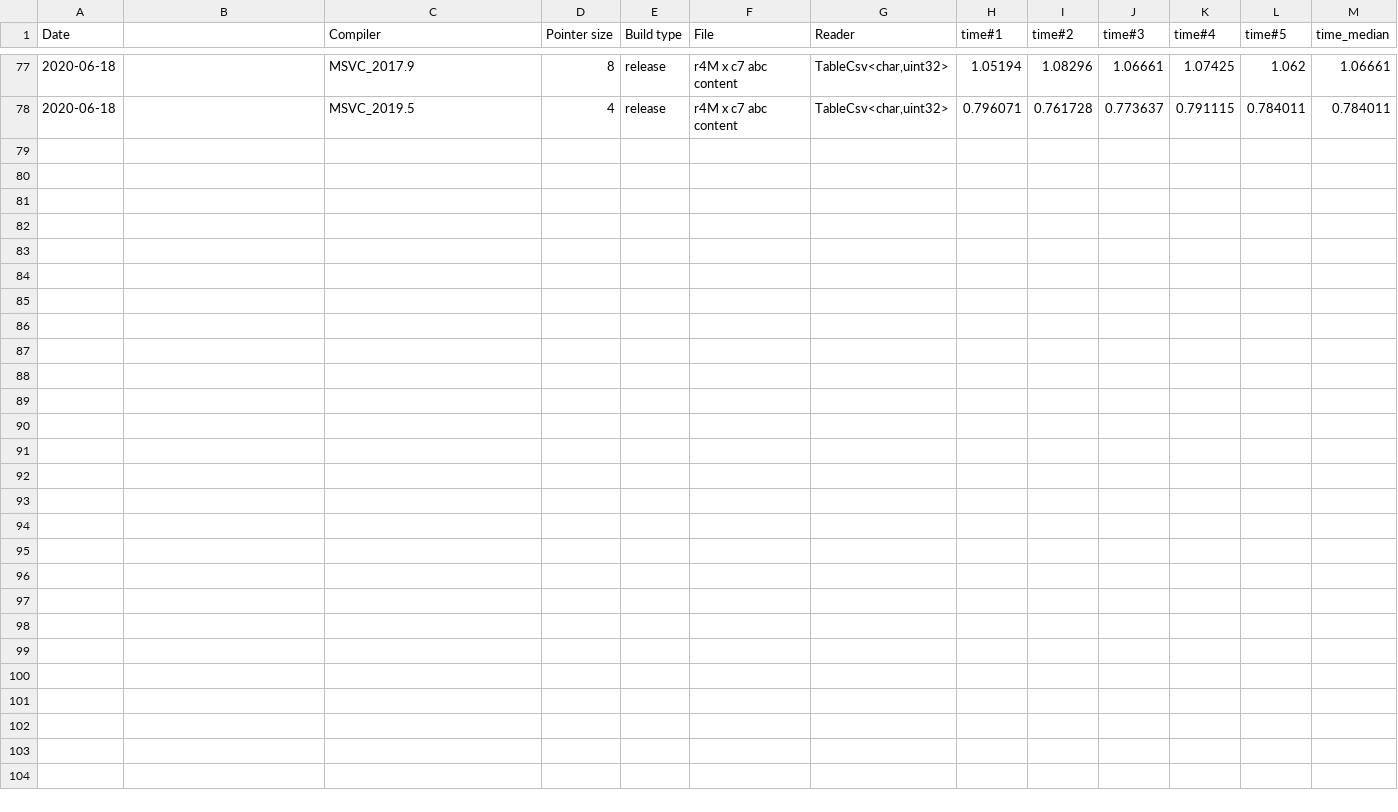
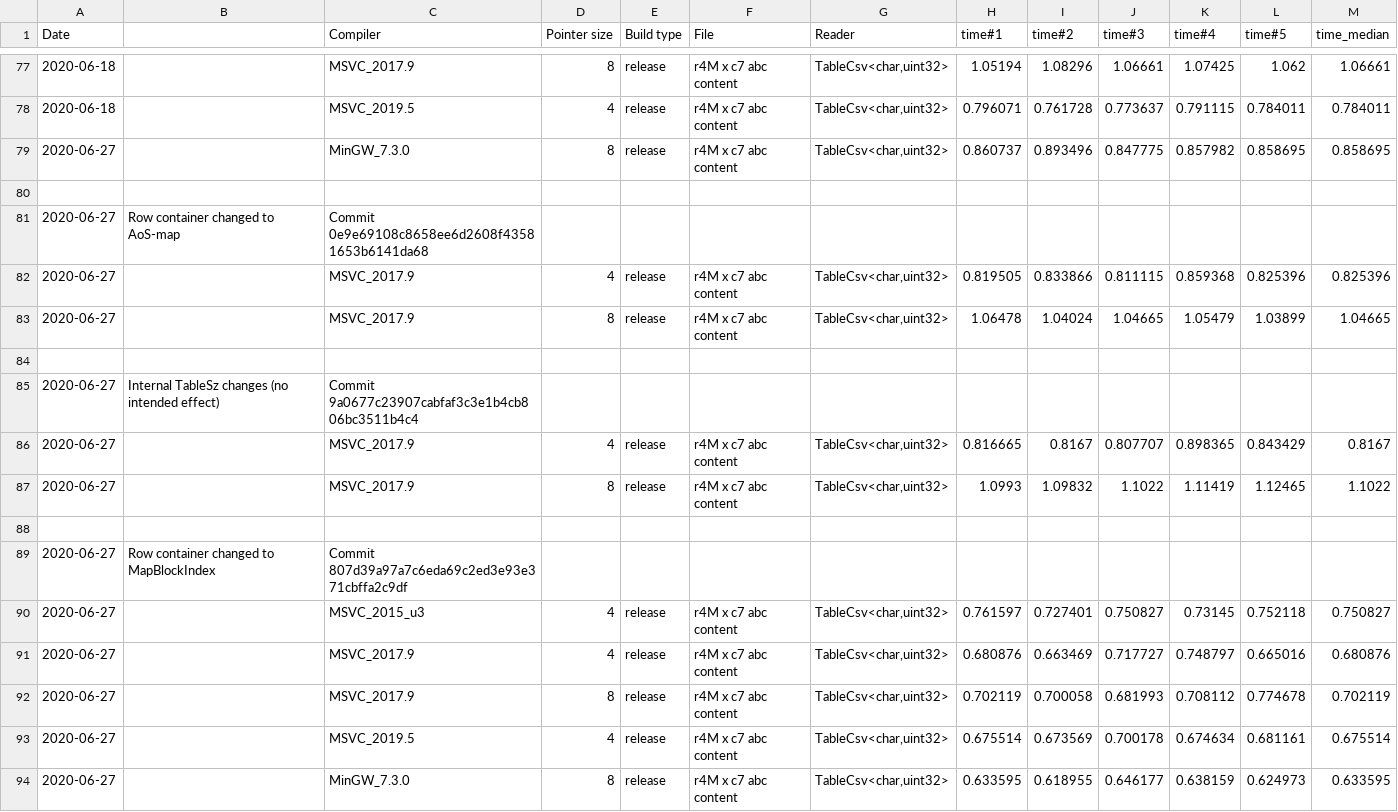
Before and after one commit to tc3t/dfglib, a CSV file: misc/TableCsv_optimization.csv, drawn as a sheet; only a part is shown, gaps mark what is left out.

Commit message:
[misc] TableCsv_optimization.csv: added new runs

```diff
--- a/misc/TableCsv_optimization.csv
+++ b/misc/TableCsv_optimization.csv
@@ -78 +78,17 @@
 2020-06-18,,MSVC_2019.5,4,release,r4M x c7 abc content,"TableCsv<char,uint32>",0.796071,0.761728,0.773637,0.791115,0.784011,0.784011
+2020-06-27,,MinGW_7.3.0,8,release,r4M x c7 abc content,"TableCsv<char,uint32>",0.860737,0.893496,0.847775,0.857982,0.858695,0.858695
+,,,,,,,,,,,,
+2020-06-27,Row container changed to AoS-map,Commit 0e9e69108c8658ee6d2608f43581653b6141da68,,,,,,,,,,
+2020-06-27,,MSVC_2017.9,4,release,r4M x c7 abc content,"TableCsv<char,uint32>",0.819505,0.833866,0.811115,0.859368,0.825396,0.825396
+2020-06-27,,MSVC_2017.9,8,release,r4M x c7 abc content,"TableCsv<char,uint32>",1.06478,1.04024,1.04665,1.05479,1.03899,1.04665
+,,,,,,,,,,,,
+2020-06-27,Internal TableSz changes (no intended effect),Commit 9a0677c23907cabfaf3c3e1b4cb806bc3511b4c4,,,,,,,,,,
+2020-06-27,,MSVC_2017.9,4,release,r4M x c7 abc content,"TableCsv<char,uint32>",0.816665,0.8167,0.807707,0.898365,0.843429,0.8167
+2020-06-27,,MSVC_2017.9,8,release,r4M x c7 abc content,"TableCsv<char,uint32>",1.0993,1.09832,1.1022,1.11419,1.12465,1.1022
+,,,,,,,,,,,,
+2020-06-27,Row container changed to MapBlockIndex,Commit 807d39a97a7c6eda69c2ed3e93e371cbffa2c9df,,,,,,,,,,
+2020-06-27,,MSVC_2015_u3,4,release,r4M x c7 abc content,"TableCsv<char,uint32>",0.761597,0.727401,0.750827,0.73145,0.752118,0.750827
+2020-06-27,,MSVC_2017.9,4,release,r4M x c7 abc content,"TableCsv<char,uint32>",0.680876,0.663469,0.717727,0.748797,0.665016,0.680876
+2020-06-27,,MSVC_2017.9,8,release,r4M x c7 abc content,"TableCsv<char,uint32>",0.702119,0.700058,0.681993,0.708112,0.774678,0.702119
+2020-06-27,,MSVC_2019.5,4,release,r4M x c7 abc content,"TableCsv<char,uint32>",0.675514,0.673569,0.700178,0.674634,0.681161,0.675514
+2020-06-27,,MinGW_7.3.0,8,release,r4M x c7 abc content,"TableCsv<char,uint32>",0.633595,0.618955,0.646177,0.638159,0.624973,0.633595
```
